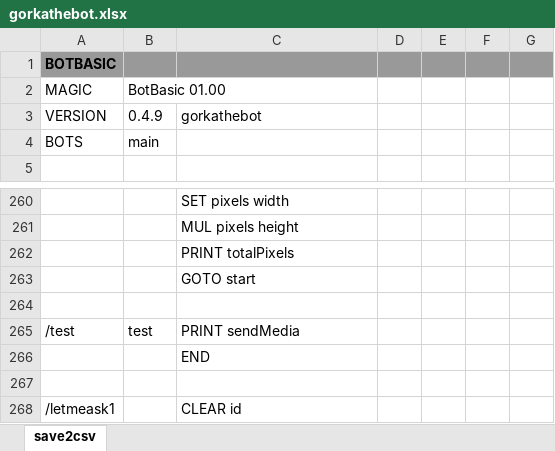
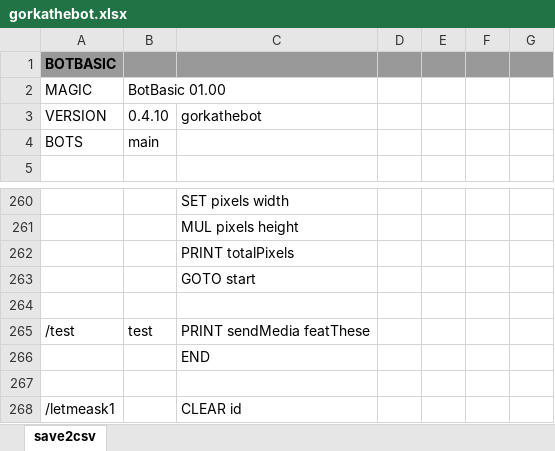
Before and after one commit to gllona/botbasic, an Excel workbook: _bots/gorkathebot/gorkathebot.xlsx, sheet save2csv, drawn as a sheet; only a part is shown, gaps mark what is left out; values as stored, in another font and other column widths than the file's, no borders; the diff names each change by its address in the sheet, - before the commit and + after, or states it on an @@ line.

```diff
--- a/_bots/gorkathebot/gorkathebot.xlsx (sheet save2csv)
+++ b/_bots/gorkathebot/gorkathebot.xlsx (sheet save2csv)
-B3: 0.4.9
+B3: 0.4.10
-C265: PRINT sendMedia
+C265: PRINT sendMedia featThese
```
Also changed, not shown: 2 other files.
